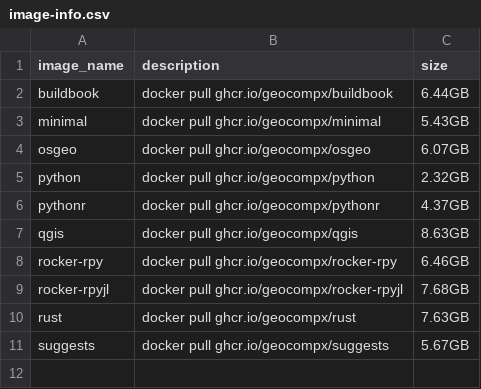
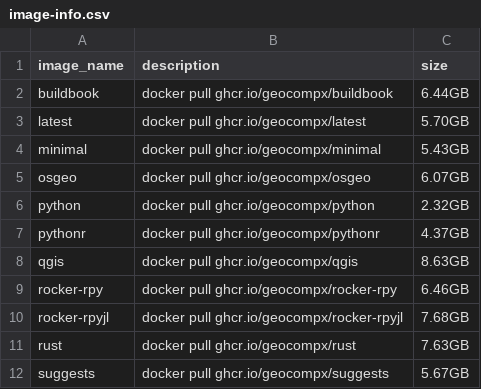
Before and after one commit to geocompx/docker, a CSV file: image-info.csv, drawn as a sheet; the diff names each change by its address in the sheet, - before the commit and + after, or states it on an @@ line.

Commit message:
docs: regenerate README with latest image info table mapping

```diff
--- a/image-info.csv
+++ b/image-info.csv
+row 3: latest | docker pull ghcr.io/geocompx/latest | 5.70GB
```
Also changed, not shown: 2 other files.
